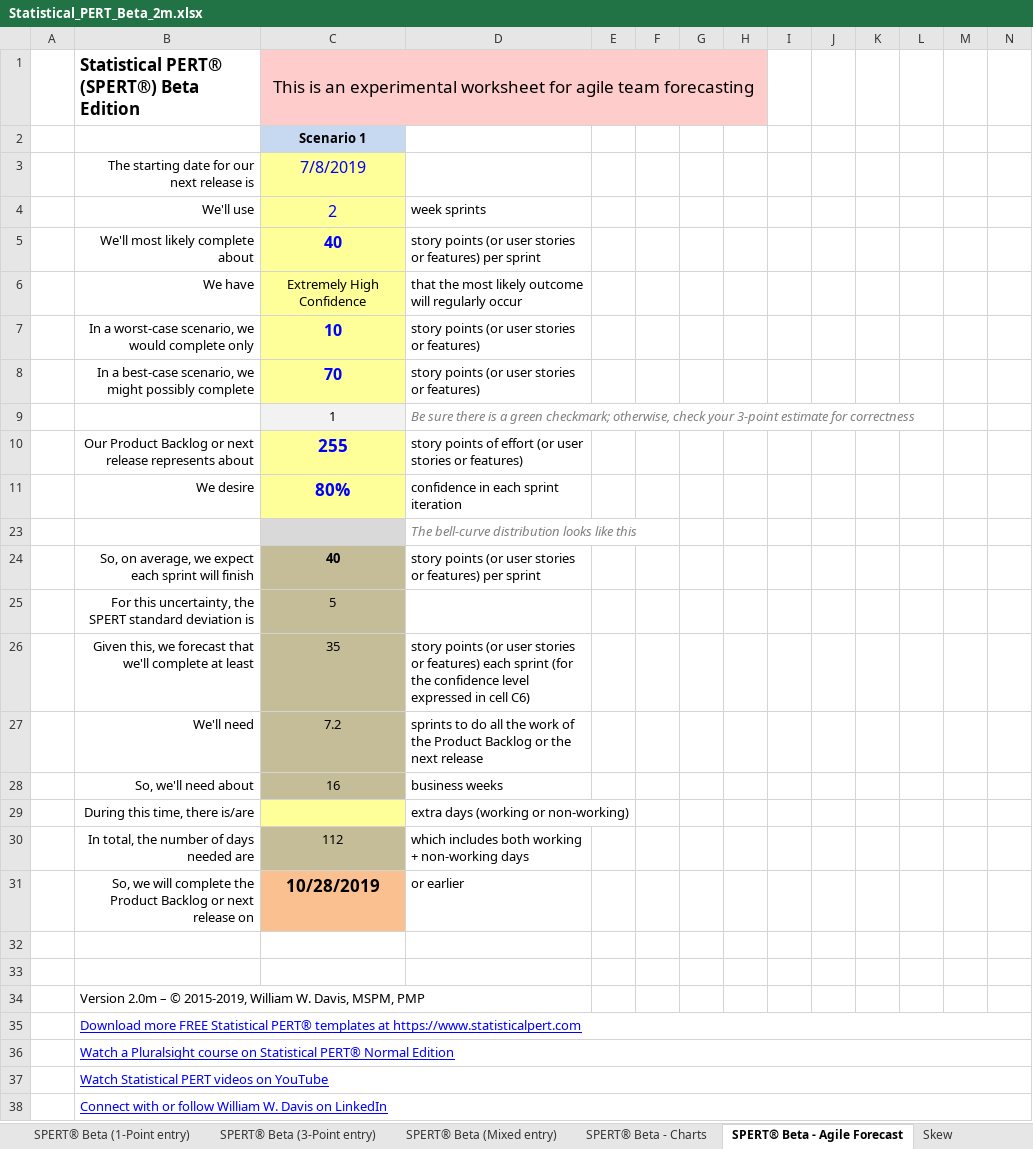
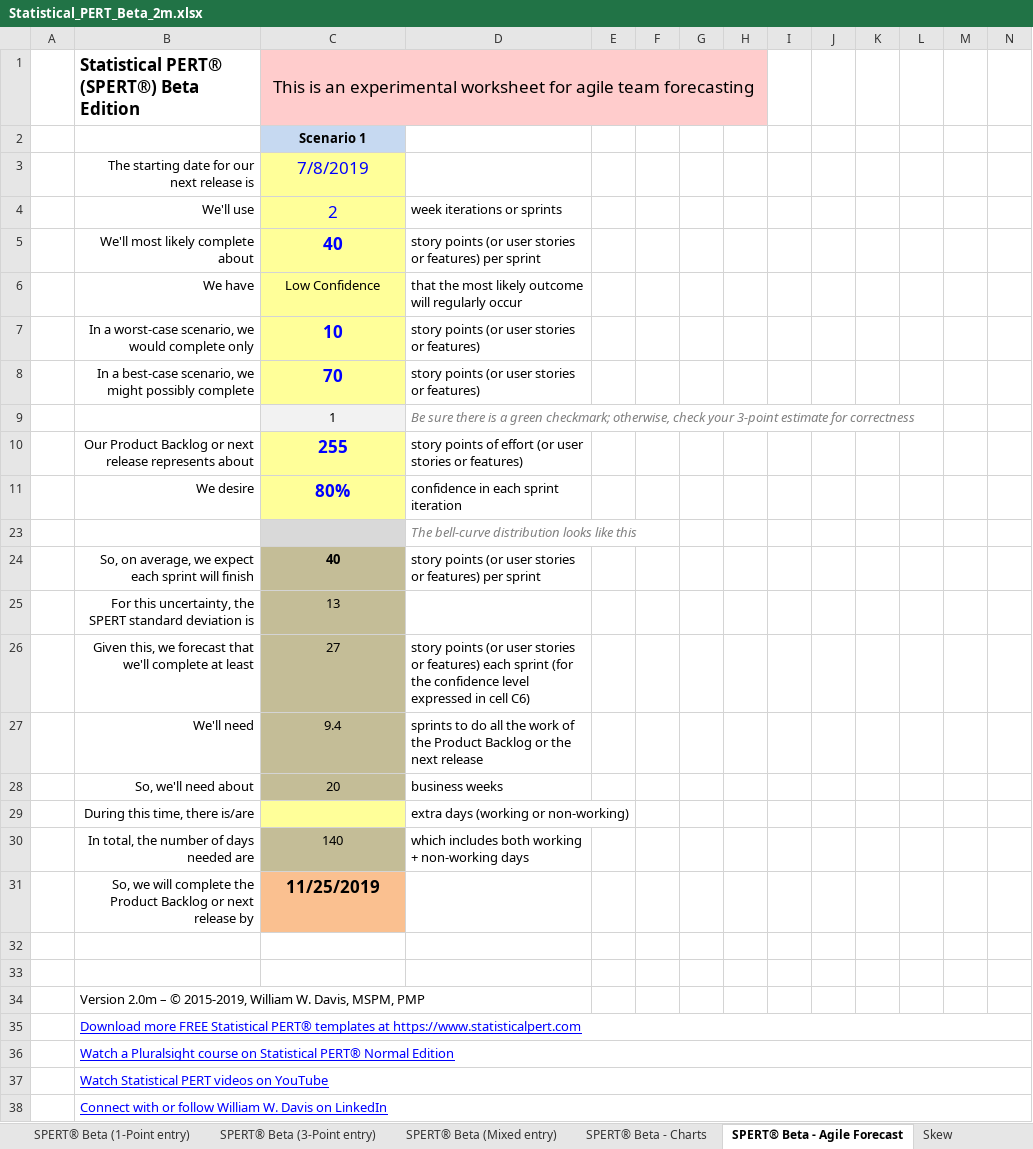
Before and after one commit to famousdavis/spert-beta, an Excel workbook: Statistical_PERT_Beta_2m.xlsx, sheet SPERT® Beta - Agile Forecast, drawn as a sheet; only a part is shown; values as stored, in another font and other column widths than the file's, no borders; charts and pictures and conditional formats not drawn; 1 other sheet too large or unreadable and not compared; removed rows and columns are numbered as before the commit, all else as after; rows hold the shown columns only; the diff names each change by its address in the sheet, - before the commit and + after, or states it on an @@ line.

Commit message:
Update Statistical_PERT_Beta_2m.xlsx

```diff
--- a/Statistical_PERT_Beta_2m.xlsx (sheet SPERT® Beta - Agile Forecast)
+++ b/Statistical_PERT_Beta_2m.xlsx (sheet SPERT® Beta - Agile Forecast)
@@ C3:C5 text size: larger @@
-D4: week sprints
+D4: week iterations or sprints
-C6: Extremely High Confidence
+C6: Low Confidence
@@ C7:C8 text size: larger @@
-C25: 5
+C25: 13
-C26: 35
+C26: 27
-C27: 7.2
+C27: 9.4
-C28: 16
+C28: 20
-C30: 112
+C30: 140
-row 31:  | So, we will complete the Product Backlog or next release on | 10/28/2019 | or earlier
+row 31:  | So, we will complete the Product Backlog or next release by | 11/25/2019
```
Also changed, not shown: hidden cells.
